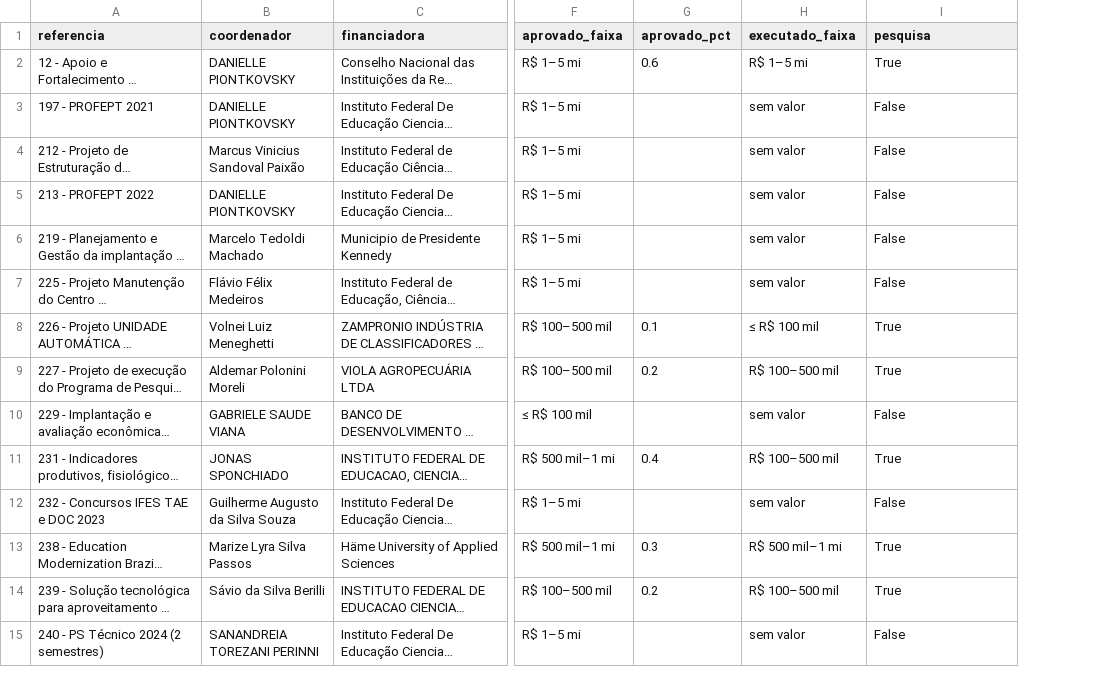
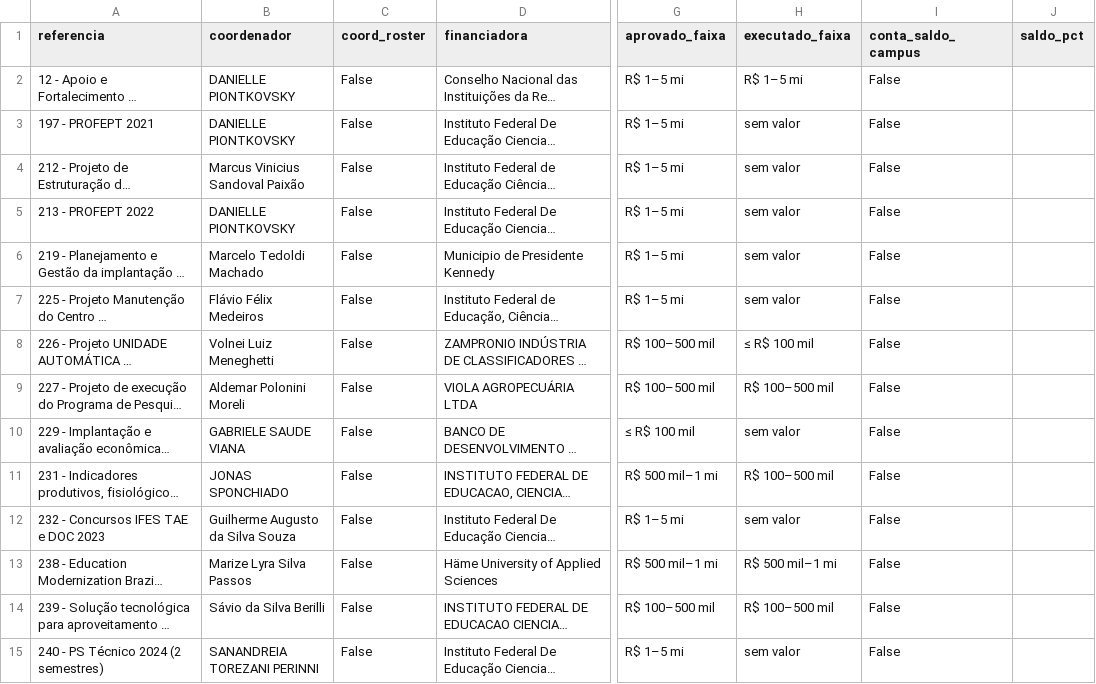
Before and after one commit to ifesserra-lab/horizon_etl, a CSV file: output/facto_projetos.csv, drawn as a sheet; only a part is shown, gaps mark what is left out; long unchanged cells end in …; removed rows and columns are numbered as before the commit, all else as after; the diff covers the shown part only; the diff names each change by its address in the sheet, - before the commit and + after, or states it on an @@ line.

```diff
--- a/output/facto_projetos.csv
+++ b/output/facto_projetos.csv
+column C (coord_roster), rows 2-15: all False
-column G (aprovado_pct), rows 2-14: 0.6 |  |  |  |  |  | 0.1 | 0.2 |  | 0.4 |  | 0.3 | 0.2
+column J (saldo_pct), empty
-I1: pesquisa
+I1: conta_saldo_campus
-I2 (conta_saldo_campus): True
+I2 (conta_saldo_campus): False
-I8:I9 (conta_saldo_campus): True
+I8:I9 (conta_saldo_campus): False
-I11 (conta_saldo_campus): True
+I11 (conta_saldo_campus): False
-I13:I14 (conta_saldo_campus): True
+I13:I14 (conta_saldo_campus): False
```
Also changed, not shown: 34 edited cells elsewhere in this file, output/janelas_temporais.csv, output/metricas_roi_pesquisa.csv, 9 other files.
